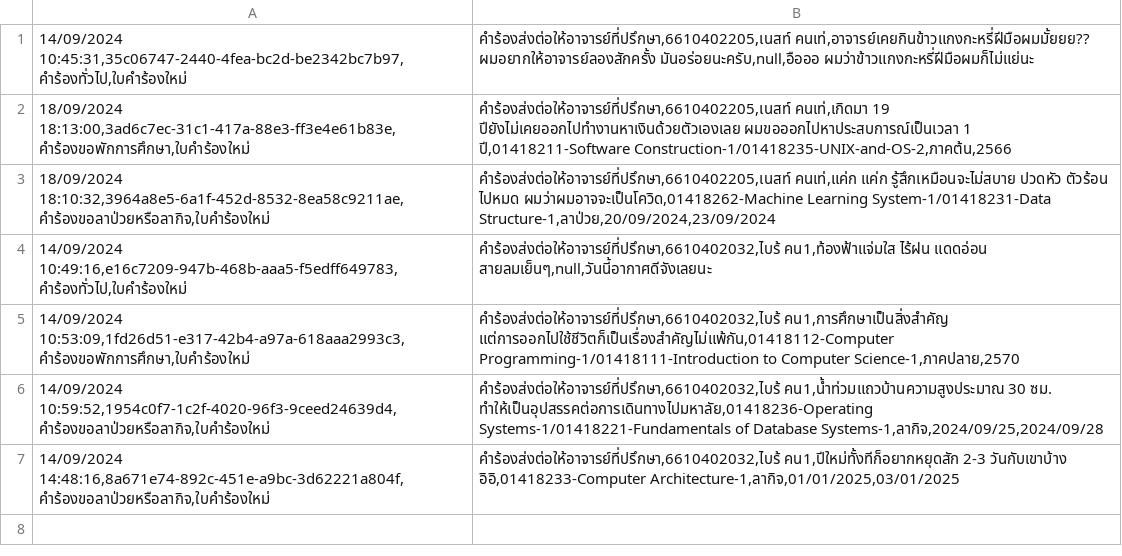
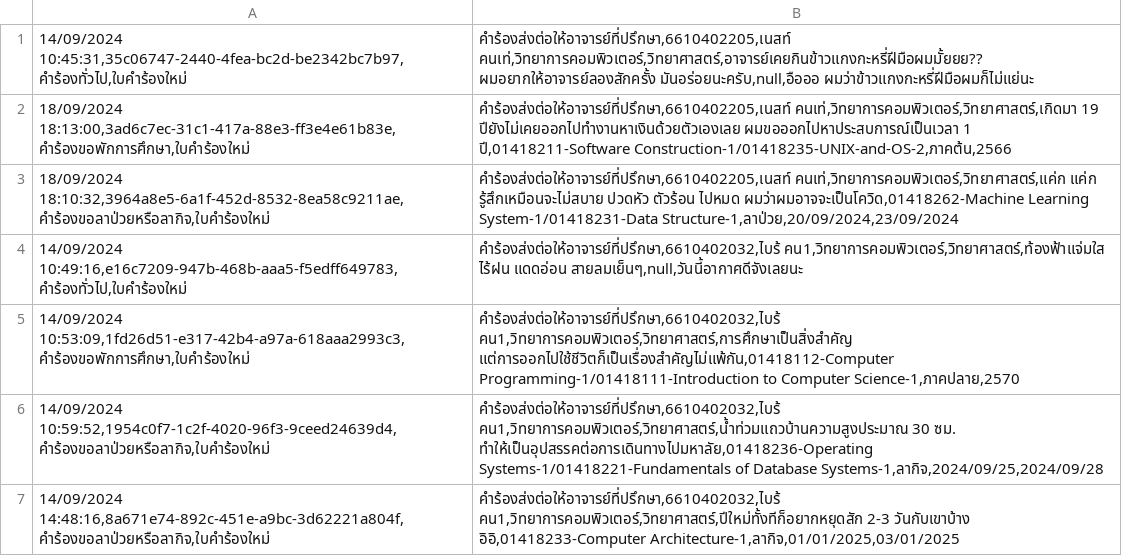
Before and after one commit to thg1rb/my-appeal, a CSV file: data/appeal-list.csv, drawn as a sheet.

Commit message:
add: new fields ownerDepartment and ownerFaculty in Appeal Model and new methods countByDepartment and countByFaculty in AppealList

```diff
--- a/data/appeal-list.csv
+++ b/data/appeal-list.csv
@@ -1,7 +1,7 @@
-14/09/2024 10:45:31,35c06747-2440-4fea-bc2d-be2342bc7b97,คำร้องทั่วไป,ใบคำร้องใหม่ | คำร้องส่งต่อให้อาจารย์ที่ปรึกษา,6610402205,เนสท์ คนเท่,อาจารย์เคยกินข้าวแกงกะหรี่ฝีมือผมมั้ยยย?? ผมอยากให้อาจารย์ลองสักครั้ง มันอร่อยนะครับ,null,อือออ ผมว่าข้าวแกงกะหรี่ฝีมือผมก็ไม่แย่นะ
-18/09/2024 18:13:00,3ad6c7ec-31c1-417a-88e3-ff3e4e61b83e,คำร้องขอพักการศึกษา,ใบคำร้องใหม่ | คำร้องส่งต่อให้อาจารย์ที่ปรึกษา,6610402205,เนสท์ คนเท่,เกิดมา 19 ปียังไม่เคยออกไปทำงานหาเงินด้วยตัวเองเลย ผมขอออกไปหาประสบการณ์เป็นเวลา 1 ปี,01418211-Software Construction-1/01418235-UNIX-and-OS-2,ภาคต้น,2566
-18/09/2024 18:10:32,3964a8e5-6a1f-452d-8532-8ea58c9211ae,คำร้องขอลาป่วยหรือลากิจ,ใบคำร้องใหม่ | คำร้องส่งต่อให้อาจารย์ที่ปรึกษา,6610402205,เนสท์ คนเท่,แค่ก แค่ก รู้สึกเหมือนจะไม่สบาย ปวดหัว ตัวร้อน ไปหมด ผมว่าผมอาจจะเป็นโควิด,01418262-Machine Learning System-1/01418231-Data Structure-1,ลาป่วย,20/09/2024,23/09/2024
-14/09/2024 10:49:16,e16c7209-947b-468b-aaa5-f5edff649783,คำร้องทั่วไป,ใบคำร้องใหม่ | คำร้องส่งต่อให้อาจารย์ที่ปรึกษา,6610402032,ไบร้ คน1,ท้องฟ้าแจ่มใส ไร้ฝน แดดอ่อน สายลมเย็นๆ,null,วันนี้อากาศดีจังเลยนะ
-14/09/2024 10:53:09,1fd26d51-e317-42b4-a97a-618aaa2993c3,คำร้องขอพักการศึกษา,ใบคำร้องใหม่ | คำร้องส่งต่อให้อาจารย์ที่ปรึกษา,6610402032,ไบร้ คน1,การศึกษาเป็นสิ่งสำคัญ แต่การออกไปใช้ชีวิตก็เป็นเรื่องสำคัญไม่แพ้กัน,01418112-Computer Programming-1/01418111-Introduction to Computer Science-1,ภาคปลาย,2570
-14/09/2024 10:59:52,1954c0f7-1c2f-4020-96f3-9ceed24639d4,คำร้องขอลาป่วยหรือลากิจ,ใบคำร้องใหม่ | คำร้องส่งต่อให้อาจารย์ที่ปรึกษา,6610402032,ไบร้ คน1,น้ำท่วมแถวบ้านความสูงประมาณ 30 ซม. ทำให้เป็นอุปสรรคต่อการเดินทางไปมหาลัย,01418236-Operating Systems-1/01418221-Fundamentals of Database Systems-1,ลากิจ,2024/09/25,2024/09/28
-14/09/2024 14:48:16,8a671e74-892c-451e-a9bc-3d62221a804f,คำร้องขอลาป่วยหรือลากิจ,ใบคำร้องใหม่ | คำร้องส่งต่อให้อาจารย์ที่ปรึกษา,6610402032,ไบร้ คน1,ปีใหม่ทั้งทีก็อยากหยุดสัก 2-3 วันกับเขาบ้าง อิอิ,01418233-Computer Architecture-1,ลากิจ,01/01/2025,03/01/2025
+14/09/2024 10:45:31,35c06747-2440-4fea-bc2d-be2342bc7b97,คำร้องทั่วไป,ใบคำร้องใหม่ | คำร้องส่งต่อให้อาจารย์ที่ปรึกษา,6610402205,เนสท์ คนเท่,วิทยาการคอมพิวเตอร์,วิทยาศาสตร์,อาจารย์เคยกินข้าวแกงกะหรี่ฝีมือผมมั้ยยย?? ผมอยากให้อาจารย์ลองสักครั้ง มันอร่อยนะครับ,null,อือออ ผมว่าข้าวแกงกะหรี่ฝีมือผมก็ไม่แย่นะ
+18/09/2024 18:13:00,3ad6c7ec-31c1-417a-88e3-ff3e4e61b83e,คำร้องขอพักการศึกษา,ใบคำร้องใหม่ | คำร้องส่งต่อให้อาจารย์ที่ปรึกษา,6610402205,เนสท์ คนเท่,วิทยาการคอมพิวเตอร์,วิทยาศาสตร์,เกิดมา 19 ปียังไม่เคยออกไปทำงานหาเงินด้วยตัวเองเลย ผมขอออกไปหาประสบการณ์เป็นเวลา 1 ปี,01418211-Software Construction-1/01418235-UNIX-and-OS-2,ภาคต้น,2566
+18/09/2024 18:10:32,3964a8e5-6a1f-452d-8532-8ea58c9211ae,คำร้องขอลาป่วยหรือลากิจ,ใบคำร้องใหม่ | คำร้องส่งต่อให้อาจารย์ที่ปรึกษา,6610402205,เนสท์ คนเท่,วิทยาการคอมพิวเตอร์,วิทยาศาสตร์,แค่ก แค่ก รู้สึกเหมือนจะไม่สบาย ปวดหัว ตัวร้อน ไปหมด ผมว่าผมอาจจะเป็นโควิด,01418262-Machine Learning System-1/01418231-Data Structure-1,ลาป่วย,20/09/2024,23/09/2024
+14/09/2024 10:49:16,e16c7209-947b-468b-aaa5-f5edff649783,คำร้องทั่วไป,ใบคำร้องใหม่ | คำร้องส่งต่อให้อาจารย์ที่ปรึกษา,6610402032,ไบร้ คน1,วิทยาการคอมพิวเตอร์,วิทยาศาสตร์,ท้องฟ้าแจ่มใส ไร้ฝน แดดอ่อน สายลมเย็นๆ,null,วันนี้อากาศดีจังเลยนะ
+14/09/2024 10:53:09,1fd26d51-e317-42b4-a97a-618aaa2993c3,คำร้องขอพักการศึกษา,ใบคำร้องใหม่ | คำร้องส่งต่อให้อาจารย์ที่ปรึกษา,6610402032,ไบร้ คน1,วิทยาการคอมพิวเตอร์,วิทยาศาสตร์,การศึกษาเป็นสิ่งสำคัญ แต่การออกไปใช้ชีวิตก็เป็นเรื่องสำคัญไม่แพ้กัน,01418112-Computer Programming-1/01418111-Introduction to Computer Science-1,ภาคปลาย,2570
+14/09/2024 10:59:52,1954c0f7-1c2f-4020-96f3-9ceed24639d4,คำร้องขอลาป่วยหรือลากิจ,ใบคำร้องใหม่ | คำร้องส่งต่อให้อาจารย์ที่ปรึกษา,6610402032,ไบร้ คน1,วิทยาการคอมพิวเตอร์,วิทยาศาสตร์,น้ำท่วมแถวบ้านความสูงประมาณ 30 ซม. ทำให้เป็นอุปสรรคต่อการเดินทางไปมหาลัย,01418236-Operating Systems-1/01418221-Fundamentals of Database Systems-1,ลากิจ,2024/09/25,2024/09/28
+14/09/2024 14:48:16,8a671e74-892c-451e-a9bc-3d62221a804f,คำร้องขอลาป่วยหรือลากิจ,ใบคำร้องใหม่ | คำร้องส่งต่อให้อาจารย์ที่ปรึกษา,6610402032,ไบร้ คน1,วิทยาการคอมพิวเตอร์,วิทยาศาสตร์,ปีใหม่ทั้งทีก็อยากหยุดสัก 2-3 วันกับเขาบ้าง อิอิ,01418233-Computer Architecture-1,ลากิจ,01/01/2025,03/01/2025
```
Also changed, not shown: 13 other files.
